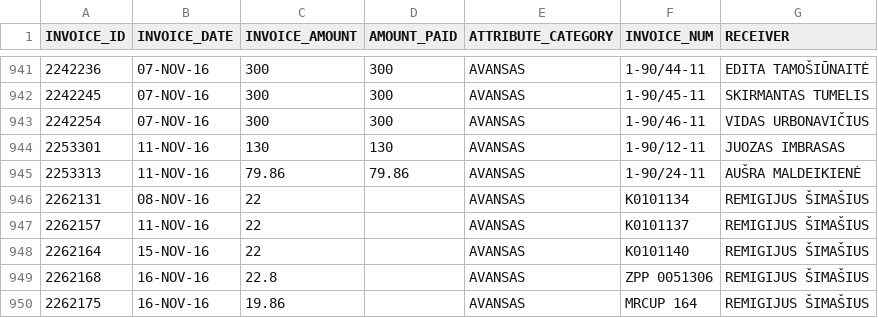
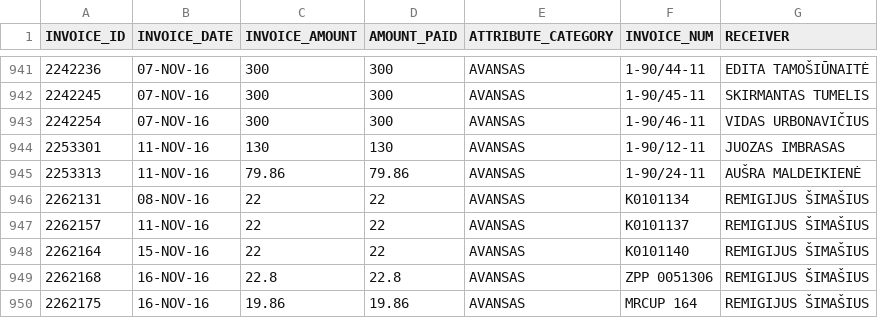
Before and after one commit to vilnius/taryba, a CSV file: expenses/advances.csv, drawn as a sheet; only a part is shown, gaps mark what is left out.

```diff
--- a/expenses/advances.csv
+++ b/expenses/advances.csv
@@ -945,6 +945,6 @@ INVOICE_ID,INVOICE_DATE,INVOICE_AMOUNT,AMOUNT_PAID,ATTRIBUTE_CATEGORY,INVOICE_NU
 2253313,11-NOV-16,79.86,79.86,AVANSAS,1-90/24-11,"AUŠRA MALDEIKIENĖ"
-2262131,08-NOV-16,22,,AVANSAS,K0101134,"REMIGIJUS ŠIMAŠIUS"
-2262157,11-NOV-16,22,,AVANSAS,K0101137,"REMIGIJUS ŠIMAŠIUS"
-2262164,15-NOV-16,22,,AVANSAS,K0101140,"REMIGIJUS ŠIMAŠIUS"
-2262168,16-NOV-16,22.8,,AVANSAS,"ZPP 0051306","REMIGIJUS ŠIMAŠIUS"
-2262175,16-NOV-16,19.86,,AVANSAS,"MRCUP 164","REMIGIJUS ŠIMAŠIUS"
+2262131,08-NOV-16,22,22,AVANSAS,K0101134,"REMIGIJUS ŠIMAŠIUS"
+2262157,11-NOV-16,22,22,AVANSAS,K0101137,"REMIGIJUS ŠIMAŠIUS"
+2262164,15-NOV-16,22,22,AVANSAS,K0101140,"REMIGIJUS ŠIMAŠIUS"
+2262168,16-NOV-16,22.8,22.8,AVANSAS,"ZPP 0051306","REMIGIJUS ŠIMAŠIUS"
+2262175,16-NOV-16,19.86,19.86,AVANSAS,"MRCUP 164","REMIGIJUS ŠIMAŠIUS"
```
Also changed, not shown: expenses/expenses.csv.
